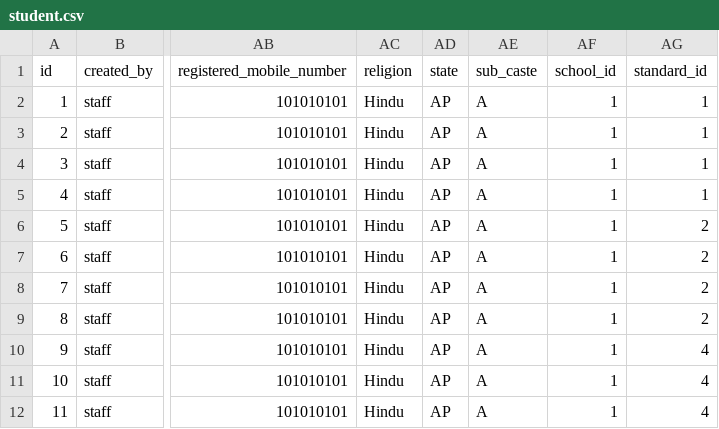
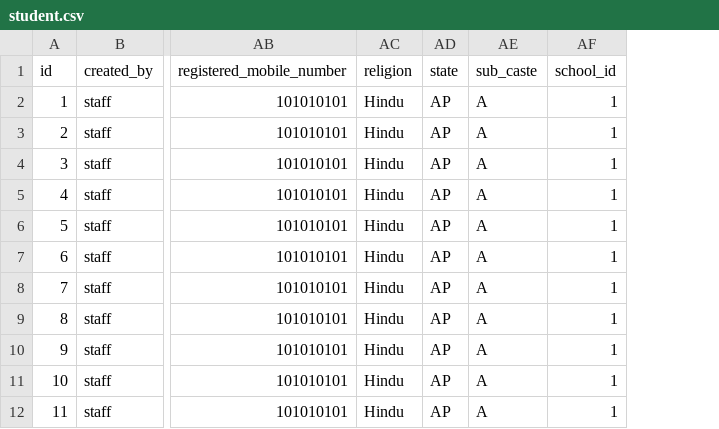
Before and after one commit to skthad/witcurve-api, a CSV file: src/main/resources/config/liquibase/student.csv, drawn as a sheet; only a part is shown, gaps mark what is left out; the diff names each change by its address in the sheet, - before the commit and + after, or states it on an @@ line.

Commit message:
removed standard_id from student and other related changes; fixed bug in getting events

```diff
--- a/src/main/resources/config/liquibase/student.csv
+++ b/src/main/resources/config/liquibase/student.csv
-column AG (standard_id), rows 2-12: 1 | 1 | 1 | 1 | 2 | 2 | 2 | 2 | 4 | 4 | 4
```
Also changed, not shown: 10 other files.
